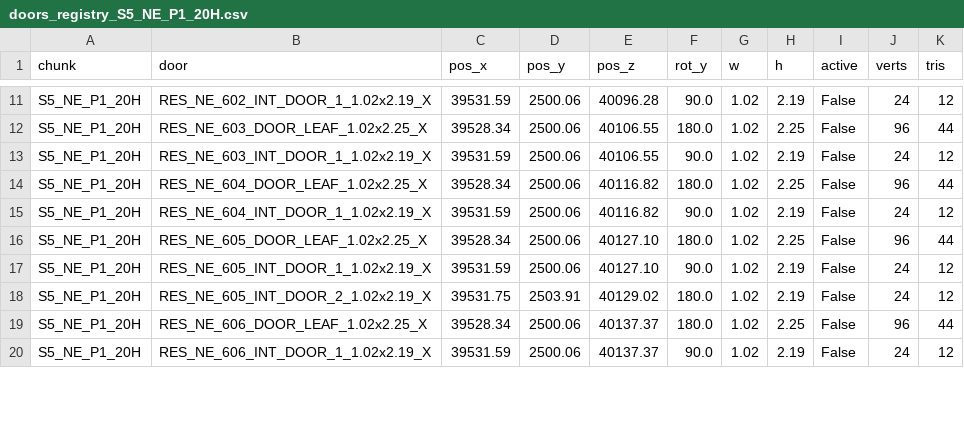
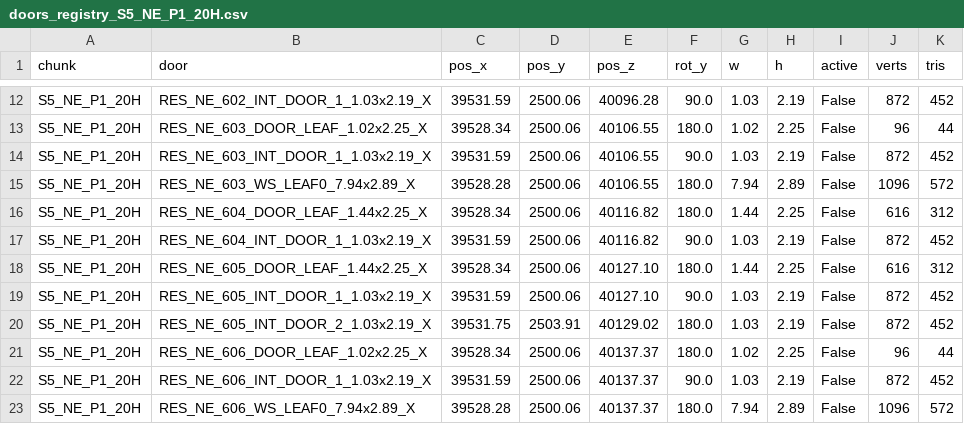
Before and after one commit to boozzeeboom/project-c, a CSV file: docs/world/primum_city/doors_registry_S5_NE_P1_20H.csv, drawn as a sheet; only a part is shown, gaps mark what is left out; addresses are those after the commit; the diff covers the shown part only; the diff names each change by its address in the sheet, - before the commit and + after, or states it on an @@ line.

```diff
--- a/docs/world/primum_city/doors_registry_S5_NE_P1_20H.csv
+++ b/docs/world/primum_city/doors_registry_S5_NE_P1_20H.csv
-B12 (door): RES_NE_602_INT_DOOR_1_1.02x2.19_X
+B12 (door): RES_NE_602_INT_DOOR_1_1.03x2.19_X
-G12 (w): 1.02
+G12 (w): 1.03
-J12 (verts): 24
+J12 (verts): 872
-K12 (tris): 12
+K12 (tris): 452
-B14 (door): RES_NE_603_INT_DOOR_1_1.02x2.19_X
+B14 (door): RES_NE_603_INT_DOOR_1_1.03x2.19_X
-G14 (w): 1.02
+G14 (w): 1.03
-J14 (verts): 24
+J14 (verts): 872
-K14 (tris): 12
+K14 (tris): 452
+row 15: S5_NE_P1_20H | RES_NE_603_WS_LEAF0_7.94x2.89_X | 39528.28 | 2500.06 | 40106.55 | 180.0 | 7.94 | 2.89 | False | 1096 | 572
-B16 (door): RES_NE_604_DOOR_LEAF_1.02x2.25_X
+B16 (door): RES_NE_604_DOOR_LEAF_1.44x2.25_X
-G16 (w): 1.02
+G16 (w): 1.44
-J16 (verts): 96
+J16 (verts): 616
-K16 (tris): 44
+K16 (tris): 312
-B17 (door): RES_NE_604_INT_DOOR_1_1.02x2.19_X
+B17 (door): RES_NE_604_INT_DOOR_1_1.03x2.19_X
-G17 (w): 1.02
+G17 (w): 1.03
-J17 (verts): 24
+J17 (verts): 872
-K17 (tris): 12
+K17 (tris): 452
-B18 (door): RES_NE_605_DOOR_LEAF_1.02x2.25_X
+B18 (door): RES_NE_605_DOOR_LEAF_1.44x2.25_X
-G18 (w): 1.02
+G18 (w): 1.44
-J18 (verts): 96
+J18 (verts): 616
-K18 (tris): 44
+K18 (tris): 312
-B19 (door): RES_NE_605_INT_DOOR_1_1.02x2.19_X
+B19 (door): RES_NE_605_INT_DOOR_1_1.03x2.19_X
-G19:G20 (w): 1.02
+G19:G20 (w): 1.03
-J19:J20 (verts): 24
+J19:J20 (verts): 872
-K19:K20 (tris): 12
+K19:K20 (tris): 452
-B20 (door): RES_NE_605_INT_DOOR_2_1.02x2.19_X
+B20 (door): RES_NE_605_INT_DOOR_2_1.03x2.19_X
-B22 (door): RES_NE_606_INT_DOOR_1_1.02x2.19_X
+B22 (door): RES_NE_606_INT_DOOR_1_1.03x2.19_X
-G22 (w): 1.02
+G22 (w): 1.03
-J22 (verts): 24
+J22 (verts): 872
-K22 (tris): 12
+K22 (tris): 452
+row 23: S5_NE_P1_20H | RES_NE_606_WS_LEAF0_7.94x2.89_X | 39528.28 | 2500.06 | 40137.37 | 180.0 | 7.94 | 2.89 | False | 1096 | 572
```
Also changed, not shown: 3 added rows and 86 edited cells elsewhere in this file, docs/world/primum_city/doors_registry_S4_TRD-EN_P2_34H.csv, docs/world/primum_city/doors_registry_S4_TRD-ES_P2_34H.csv, 3 other files.
